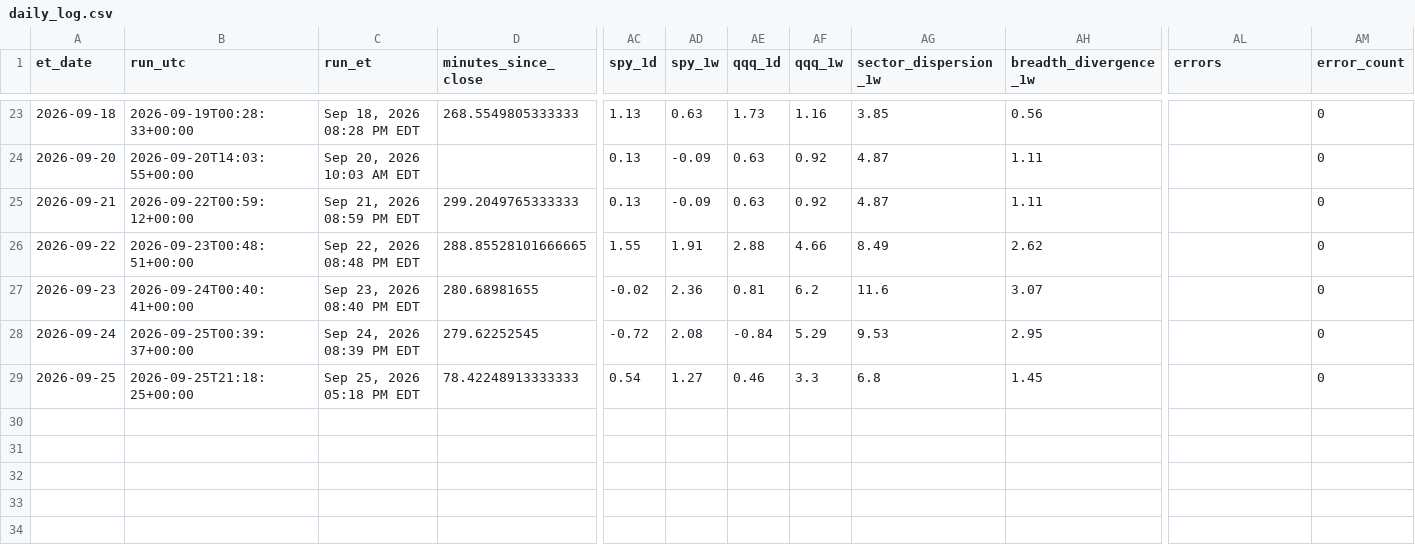
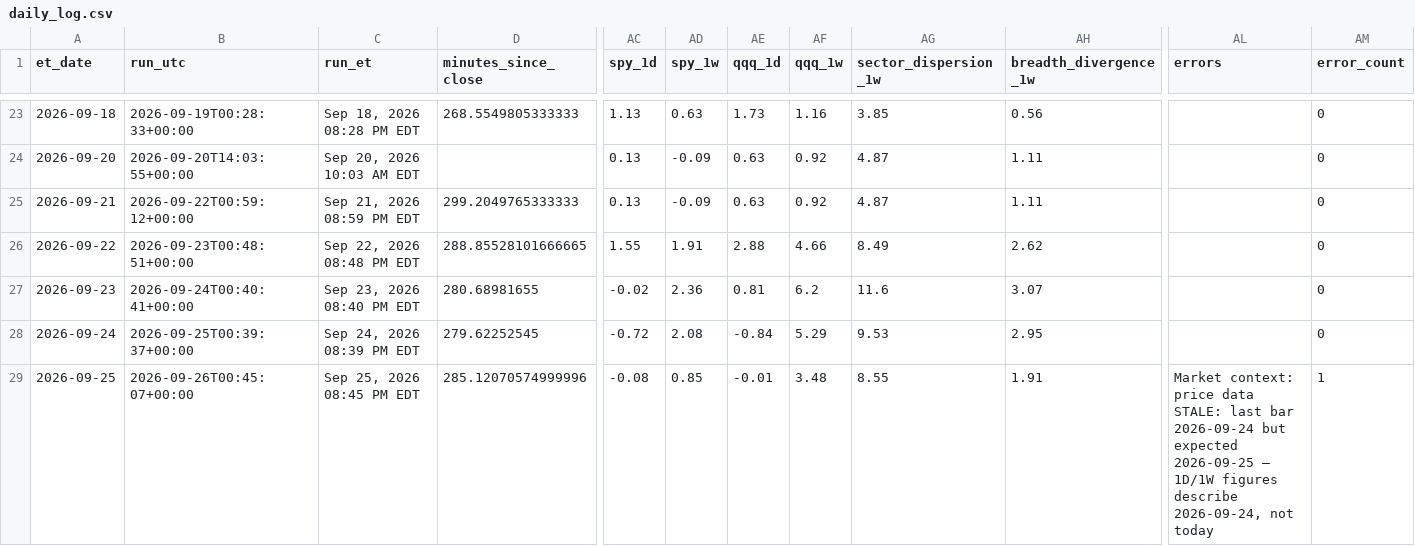
Before and after one commit to timothylundeen2008-web/Mechanically-Architected, a CSV file: Dashboard/Repression_Dashboard_Claude/logs/daily_log.csv, drawn as a sheet; only a part is shown, gaps mark what is left out; the diff names each change by its address in the sheet, - before the commit and + after, or states it on an @@ line.

```diff
--- a/Dashboard/Repression_Dashboard_Claude/logs/daily_log.csv
+++ b/Dashboard/Repression_Dashboard_Claude/logs/daily_log.csv
-B29 (run_utc): 2026-09-25T21:18:25+00:00
+B29 (run_utc): 2026-09-26T00:45:07+00:00
-C29 (run_et): Sep 25, 2026 05:18 PM EDT
+C29 (run_et): Sep 25, 2026 08:45 PM EDT
-D29 (minutes_since_close): 78.42248913333333
+D29 (minutes_since_close): 285.12070574999996
-AC29 (spy_1d): 0.54
+AC29 (spy_1d): -0.08
-AD29 (spy_1w): 1.27
+AD29 (spy_1w): 0.85
-AE29 (qqq_1d): 0.46
+AE29 (qqq_1d): -0.01
-AF29 (qqq_1w): 3.3
+AF29 (qqq_1w): 3.48
-AG29 (sector_dispersion_1w): 6.8
+AG29 (sector_dispersion_1w): 8.55
-AH29 (breadth_divergence_1w): 1.45
+AH29 (breadth_divergence_1w): 1.91
-AL29 (errors): (empty)
+AL29 (errors): Market context: price data STALE: last bar 2026-09-24 but expected 2026-09-25 — 1D/1W figures describe 2026-09-24, not today
-AM29 (error_count): 0
+AM29 (error_count): 1
```
Also changed, not shown: 2 other files.
